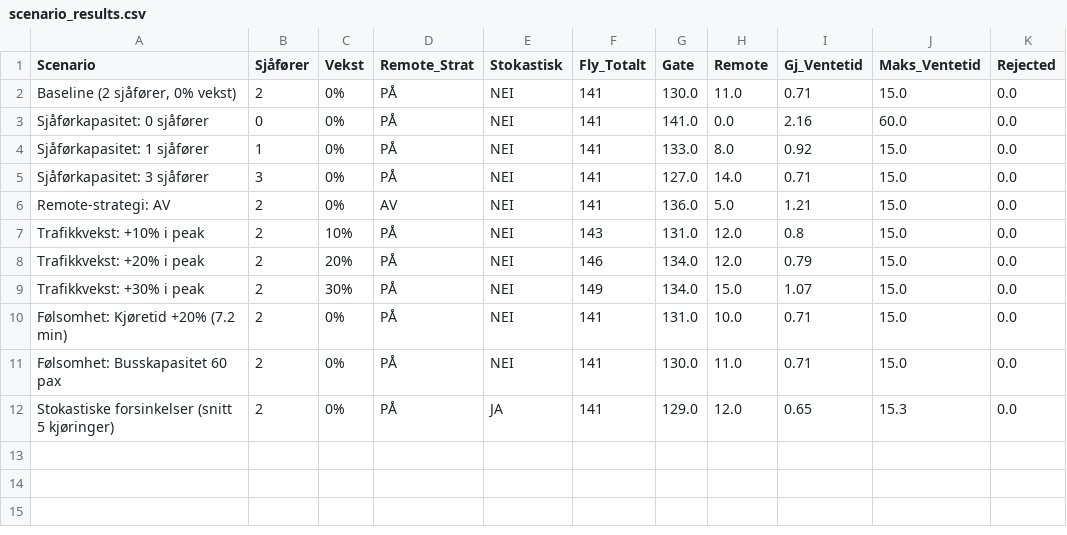
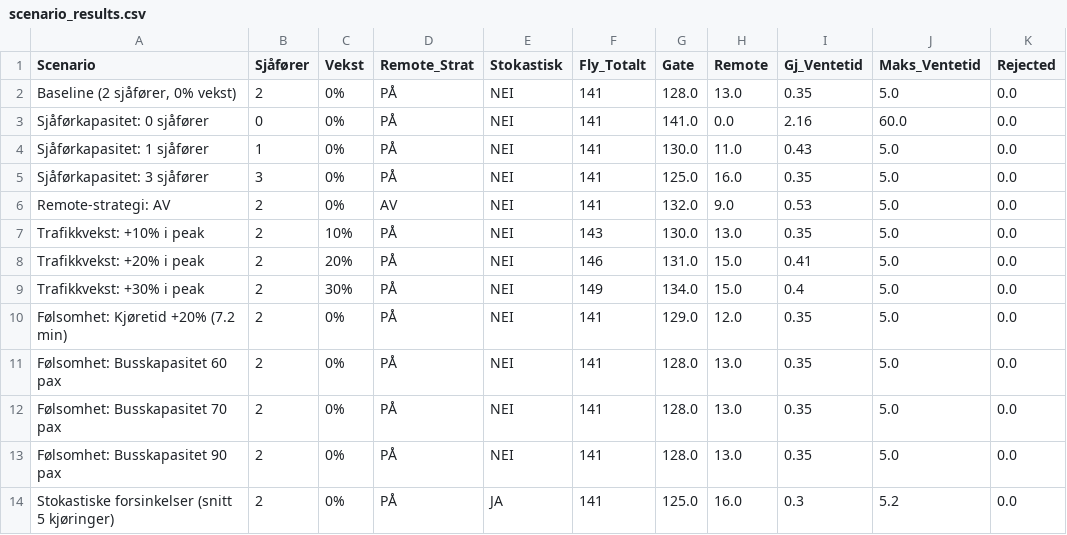
Before and after one commit to LOG650/G03-bergens-beste, a CSV file: 03_data/scenario_results.csv, drawn as a sheet.

Commit message:
endret max ventetid

```diff
--- a/03_data/scenario_results.csv
+++ b/03_data/scenario_results.csv
@@ -1,12 +1,14 @@
 Scenario,Sjåfører,Vekst,Remote_Strat,Stokastisk,Fly_Totalt,Gate,Remote,Gj_Ventetid,Maks_Ventetid,Rejected
-"Baseline (2 sjåfører, 0% vekst)",2,0%,PÅ,NEI,141,130.0,11.0,0.71,15.0,0.0
+"Baseline (2 sjåfører, 0% vekst)",2,0%,PÅ,NEI,141,128.0,13.0,0.35,5.0,0.0
 Sjåførkapasitet: 0 sjåfører,0,0%,PÅ,NEI,141,141.0,0.0,2.16,60.0,0.0
-Sjåførkapasitet: 1 sjåfører,1,0%,PÅ,NEI,141,133.0,8.0,0.92,15.0,0.0
-Sjåførkapasitet: 3 sjåfører,3,0%,PÅ,NEI,141,127.0,14.0,0.71,15.0,0.0
-Remote-strategi: AV,2,0%,AV,NEI,141,136.0,5.0,1.21,15.0,0.0
-Trafikkvekst: +10% i peak,2,10%,PÅ,NEI,143,131.0,12.0,0.8,15.0,0.0
-Trafikkvekst: +20% i peak,2,20%,PÅ,NEI,146,134.0,12.0,0.79,15.0,0.0
-Trafikkvekst: +30% i peak,2,30%,PÅ,NEI,149,134.0,15.0,1.07,15.0,0.0
-Følsomhet: Kjøretid +20% (7.2 min),2,0%,PÅ,NEI,141,131.0,10.0,0.71,15.0,0.0
-Følsomhet: Busskapasitet 60 pax,2,0%,PÅ,NEI,141,130.0,11.0,0.71,15.0,0.0
-Stokastiske forsinkelser (snitt 5 kjøringer),2,0%,PÅ,JA,141,129.0,12.0,0.65,15.3,0.0
+Sjåførkapasitet: 1 sjåfører,1,0%,PÅ,NEI,141,130.0,11.0,0.43,5.0,0.0
+Sjåførkapasitet: 3 sjåfører,3,0%,PÅ,NEI,141,125.0,16.0,0.35,5.0,0.0
+Remote-strategi: AV,2,0%,AV,NEI,141,132.0,9.0,0.53,5.0,0.0
+Trafikkvekst: +10% i peak,2,10%,PÅ,NEI,143,130.0,13.0,0.35,5.0,0.0
+Trafikkvekst: +20% i peak,2,20%,PÅ,NEI,146,131.0,15.0,0.41,5.0,0.0
+Trafikkvekst: +30% i peak,2,30%,PÅ,NEI,149,134.0,15.0,0.4,5.0,0.0
+Følsomhet: Kjøretid +20% (7.2 min),2,0%,PÅ,NEI,141,129.0,12.0,0.35,5.0,0.0
+Følsomhet: Busskapasitet 60 pax,2,0%,PÅ,NEI,141,128.0,13.0,0.35,5.0,0.0
+Følsomhet: Busskapasitet 70 pax,2,0%,PÅ,NEI,141,128.0,13.0,0.35,5.0,0.0
+Følsomhet: Busskapasitet 90 pax,2,0%,PÅ,NEI,141,128.0,13.0,0.35,5.0,0.0
+Stokastiske forsinkelser (snitt 5 kjøringer),2,0%,PÅ,JA,141,125.0,16.0,0.3,5.2,0.0
```
Also changed, not shown: 4 other files.
